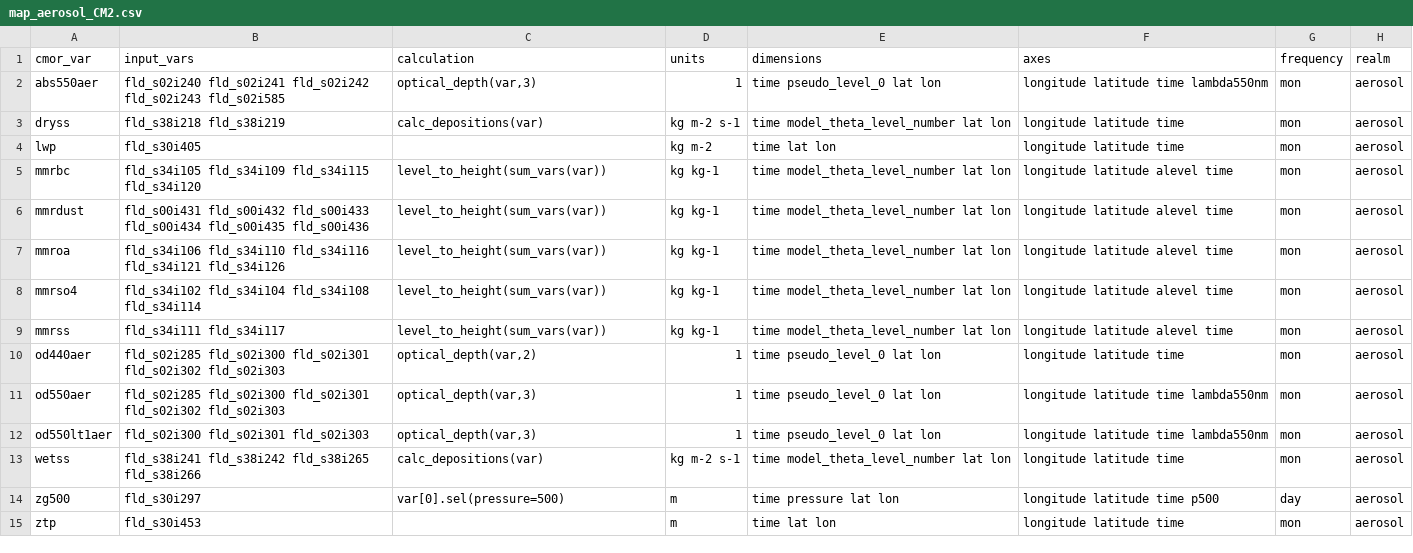
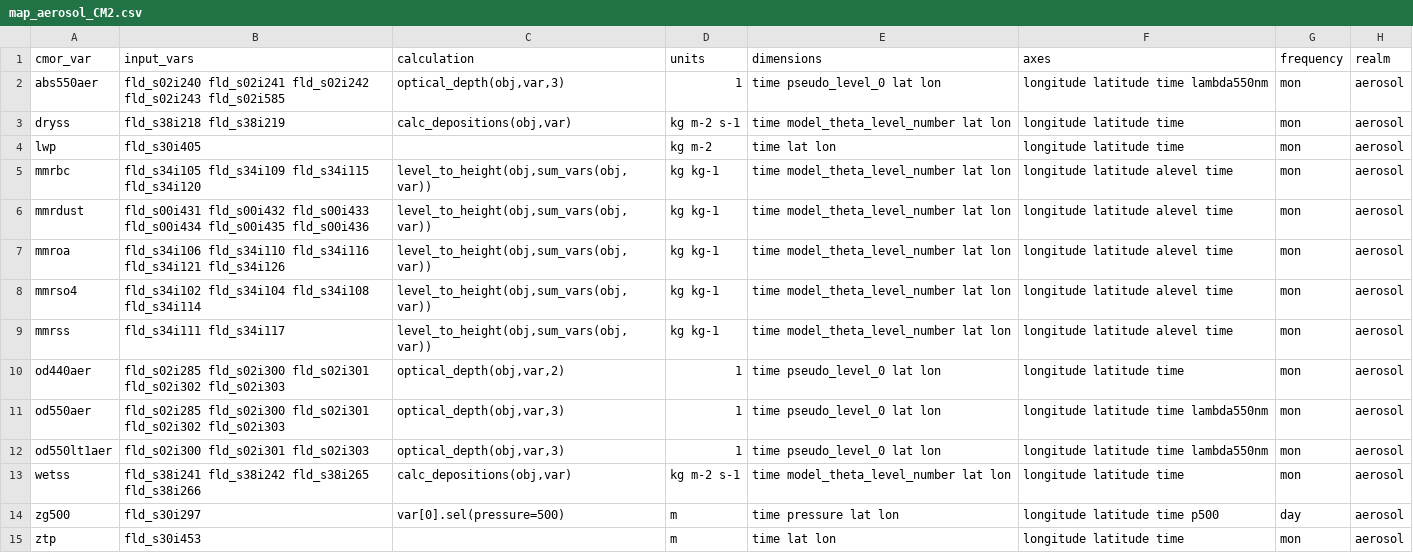
Before and after one commit to paolap/ACCESS-MOPPeR, a CSV file: mappings/map_aerosol_CM2.csv, drawn as a sheet; only a part is shown; the diff names each change by its address in the sheet, - before the commit and + after, or states it on an @@ line.

```diff
--- a/mappings/map_aerosol_CM2.csv
+++ b/mappings/map_aerosol_CM2.csv
-C2 (calculation): optical_depth(var,3)
+C2 (calculation): optical_depth(obj,var,3)
-C3 (calculation): calc_depositions(var)
+C3 (calculation): calc_depositions(obj,var)
-C5:C9 (calculation): level_to_height(sum_vars(var))
+C5:C9 (calculation): level_to_height(obj,sum_vars(obj,var))
-C10 (calculation): optical_depth(var,2)
+C10 (calculation): optical_depth(obj,var,2)
-C11:C12 (calculation): optical_depth(var,3)
+C11:C12 (calculation): optical_depth(obj,var,3)
-C13 (calculation): calc_depositions(var)
+C13 (calculation): calc_depositions(obj,var)
```
Also changed, not shown: mappings/map_land_CM2.csv, mappings/map_land_ESM1.5.csv, 20 other files.
